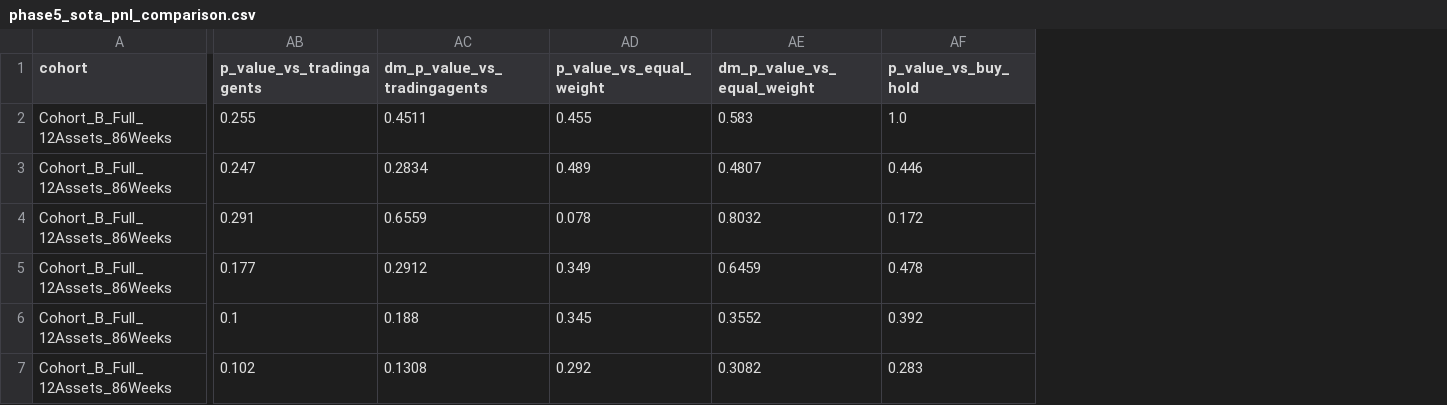
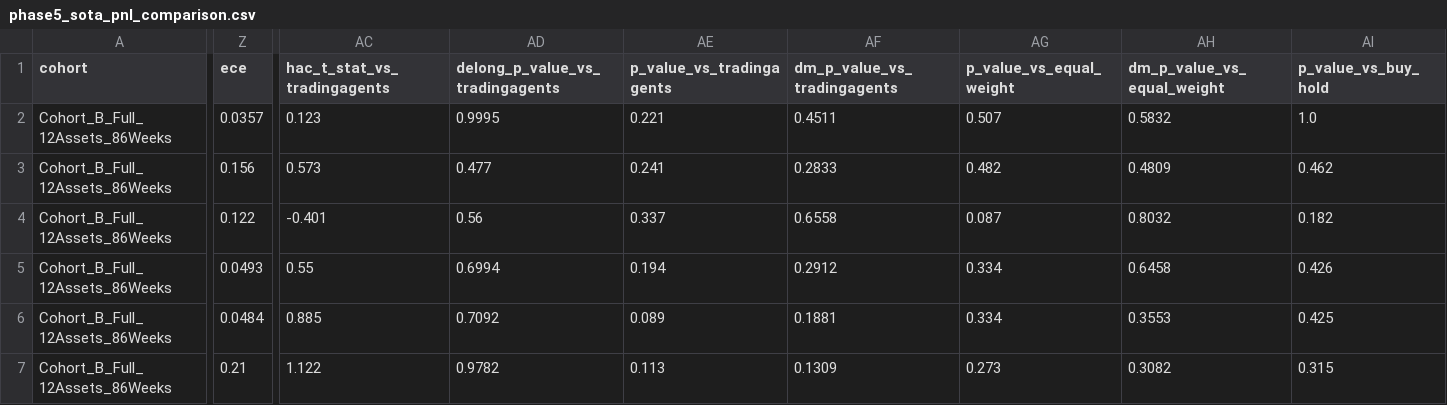
Before and after one commit to v0ntr3n/TradingAgents-EN, a CSV file: results/phase5_sota_pnl_comparison.csv, drawn as a sheet; only a part is shown, gaps mark what is left out; addresses are those after the commit; the diff covers the shown part only; the diff names each change by its address in the sheet, - before the commit and + after, or states it on an @@ line.

```diff
--- a/results/phase5_sota_pnl_comparison.csv
+++ b/results/phase5_sota_pnl_comparison.csv
+column Z (ece), rows 2-7: 0.0357 | 0.156 | 0.122 | 0.0493 | 0.0484 | 0.21
+column AC (hac_t_stat_vs_tradingagents), rows 2-7: 0.123 | 0.573 | -0.401 | 0.55 | 0.885 | 1.122
+column AD (delong_p_value_vs_tradingagents), rows 2-7: 0.9995 | 0.477 | 0.56 | 0.6994 | 0.7092 | 0.9782
-AE2 (p_value_vs_tradingagents): 0.255
+AE2 (p_value_vs_tradingagents): 0.221
-AG2 (p_value_vs_equal_weight): 0.455
+AG2 (p_value_vs_equal_weight): 0.507
-AH2 (dm_p_value_vs_equal_weight): 0.583
+AH2 (dm_p_value_vs_equal_weight): 0.5832
-AE3 (p_value_vs_tradingagents): 0.247
+AE3 (p_value_vs_tradingagents): 0.241
-AF3 (dm_p_value_vs_tradingagents): 0.2834
+AF3 (dm_p_value_vs_tradingagents): 0.2833
-AG3 (p_value_vs_equal_weight): 0.489
+AG3 (p_value_vs_equal_weight): 0.482
-AH3 (dm_p_value_vs_equal_weight): 0.4807
+AH3 (dm_p_value_vs_equal_weight): 0.4809
-AI3 (p_value_vs_buy_hold): 0.446
+AI3 (p_value_vs_buy_hold): 0.462
-AE4 (p_value_vs_tradingagents): 0.291
+AE4 (p_value_vs_tradingagents): 0.337
-AF4 (dm_p_value_vs_tradingagents): 0.6559
+AF4 (dm_p_value_vs_tradingagents): 0.6558
-AG4 (p_value_vs_equal_weight): 0.078
+AG4 (p_value_vs_equal_weight): 0.087
-AI4 (p_value_vs_buy_hold): 0.172
+AI4 (p_value_vs_buy_hold): 0.182
-AE5 (p_value_vs_tradingagents): 0.177
+AE5 (p_value_vs_tradingagents): 0.194
-AG5 (p_value_vs_equal_weight): 0.349
+AG5 (p_value_vs_equal_weight): 0.334
-AH5 (dm_p_value_vs_equal_weight): 0.6459
+AH5 (dm_p_value_vs_equal_weight): 0.6458
-AI5 (p_value_vs_buy_hold): 0.478
+AI5 (p_value_vs_buy_hold): 0.426
-AE6 (p_value_vs_tradingagents): 0.1
+AE6 (p_value_vs_tradingagents): 0.089
-AF6 (dm_p_value_vs_tradingagents): 0.188
+AF6 (dm_p_value_vs_tradingagents): 0.1881
-AG6 (p_value_vs_equal_weight): 0.345
+AG6 (p_value_vs_equal_weight): 0.334
-AH6 (dm_p_value_vs_equal_weight): 0.3552
+AH6 (dm_p_value_vs_equal_weight): 0.3553
-AI6 (p_value_vs_buy_hold): 0.392
+AI6 (p_value_vs_buy_hold): 0.425
-AE7 (p_value_vs_tradingagents): 0.102
+AE7 (p_value_vs_tradingagents): 0.113
-AF7 (dm_p_value_vs_tradingagents): 0.1308
+AF7 (dm_p_value_vs_tradingagents): 0.1309
-AG7 (p_value_vs_equal_weight): 0.292
+AG7 (p_value_vs_equal_weight): 0.273
-AI7 (p_value_vs_buy_hold): 0.283
+AI7 (p_value_vs_buy_hold): 0.315
```
Also changed, not shown: 45 edited cells elsewhere in this file, reports/cph_ablation_metrics.csv, reports/phase5_real_market_cph_results.csv, 35 other files.
